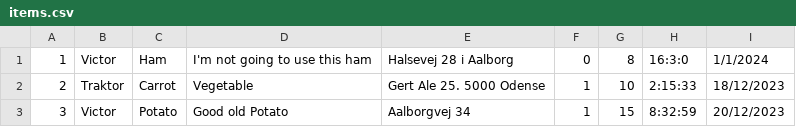
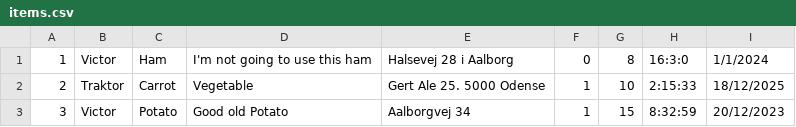
Before and after one commit to P1-P2P-Food-donation/P2P-Food-Donation, a CSV file: data/items.csv, drawn as a sheet.

Commit message:
Data for demo

```diff
--- a/data/items.csv
+++ b/data/items.csv
@@ -1,3 +1,3 @@
 1, Victor, Ham, I'm not going to use this ham, Halsevej 28 i Aalborg, 0, 8, 16:3:0, 1/1/2024
-2, Traktor, Carrot, Vegetable, Gert Ale 25. 5000 Odense, 1, 10, 2:15:33, 18/12/2023
+2, Traktor, Carrot, Vegetable, Gert Ale 25. 5000 Odense, 1, 10, 2:15:33, 18/12/2025
 3, Victor, Potato, Good old Potato, Aalborgvej 34, 1, 15, 8:32:59, 20/12/2023
```
